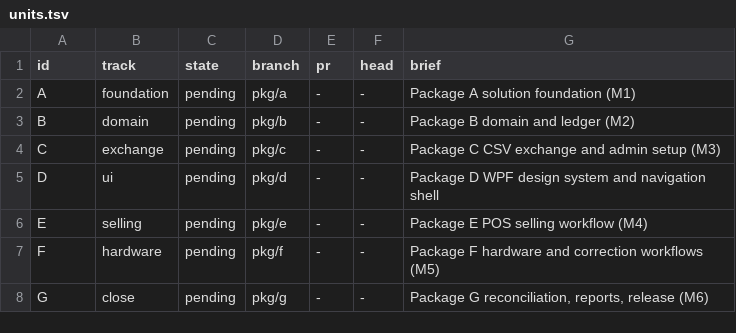
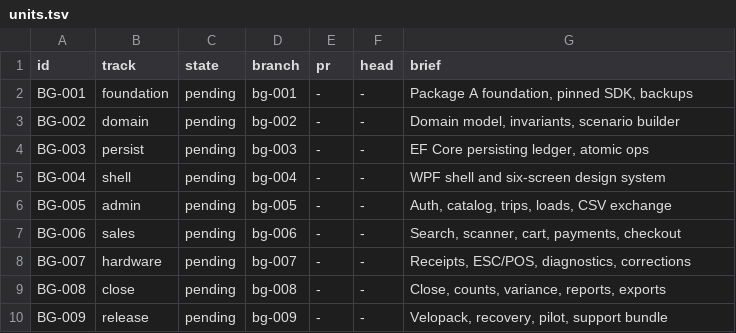
Before and after one commit to light691/bentaGo, a TSV file: orchestrate/bentago/units.tsv, drawn as a sheet.

Commit message:
arm the program: Gate 0 record, pin .NET 10, hardware profile, program store

```diff
--- a/orchestrate/bentago/units.tsv
+++ b/orchestrate/bentago/units.tsv
@@ -1,8 +1,10 @@
 id	track	state	branch	pr	head	brief
-A	foundation	pending	pkg/a	-	-	Package A solution foundation (M1)
-B	domain	pending	pkg/b	-	-	Package B domain and ledger (M2)
-C	exchange	pending	pkg/c	-	-	Package C CSV exchange and admin setup (M3)
-D	ui	pending	pkg/d	-	-	Package D WPF design system and navigation shell
-E	selling	pending	pkg/e	-	-	Package E POS selling workflow (M4)
-F	hardware	pending	pkg/f	-	-	Package F hardware and correction workflows (M5)
-G	close	pending	pkg/g	-	-	Package G reconciliation, reports, release (M6)
+BG-001	foundation	pending	bg-001	-	-	Package A foundation, pinned SDK, backups
+BG-002	domain	pending	bg-002	-	-	Domain model, invariants, scenario builder
+BG-003	persist	pending	bg-003	-	-	EF Core persisting ledger, atomic ops
+BG-004	shell	pending	bg-004	-	-	WPF shell and six-screen design system
+BG-005	admin	pending	bg-005	-	-	Auth, catalog, trips, loads, CSV exchange
+BG-006	sales	pending	bg-006	-	-	Search, scanner, cart, payments, checkout
+BG-007	hardware	pending	bg-007	-	-	Receipts, ESC/POS, diagnostics, corrections
+BG-008	close	pending	bg-008	-	-	Close, counts, variance, reports, exports
+BG-009	release	pending	bg-009	-	-	Velopack, recovery, pilot, support bundle
```
Also changed, not shown: 10 other files.
